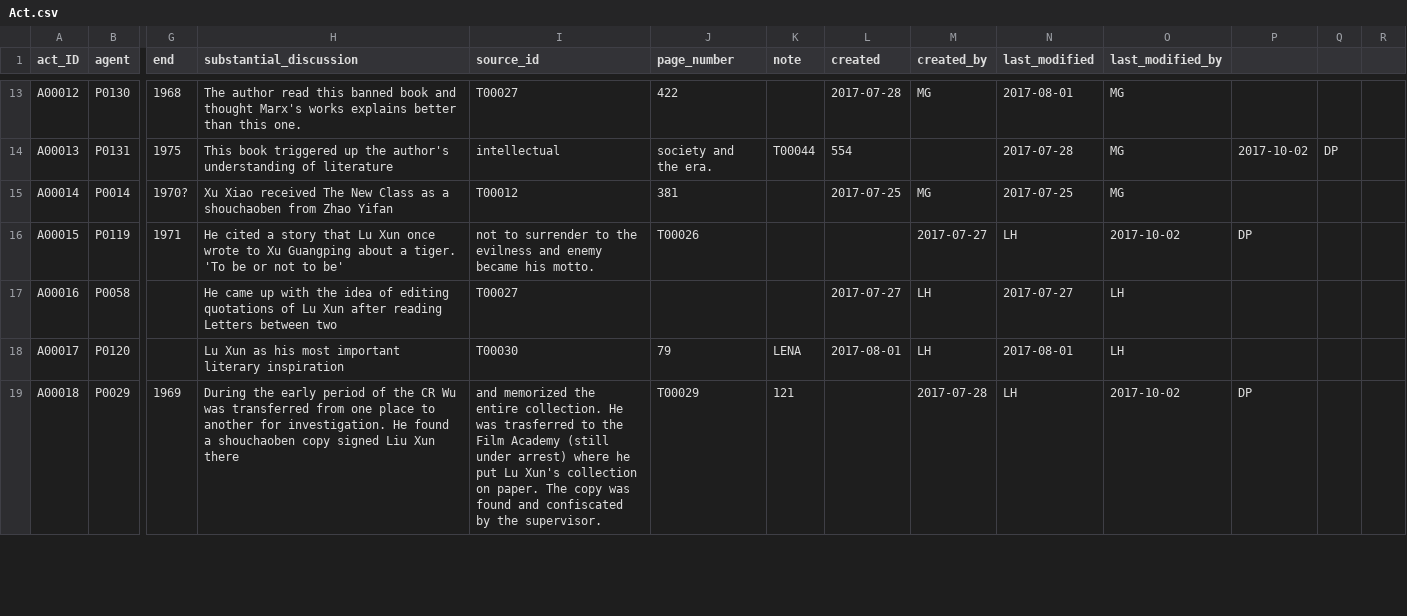
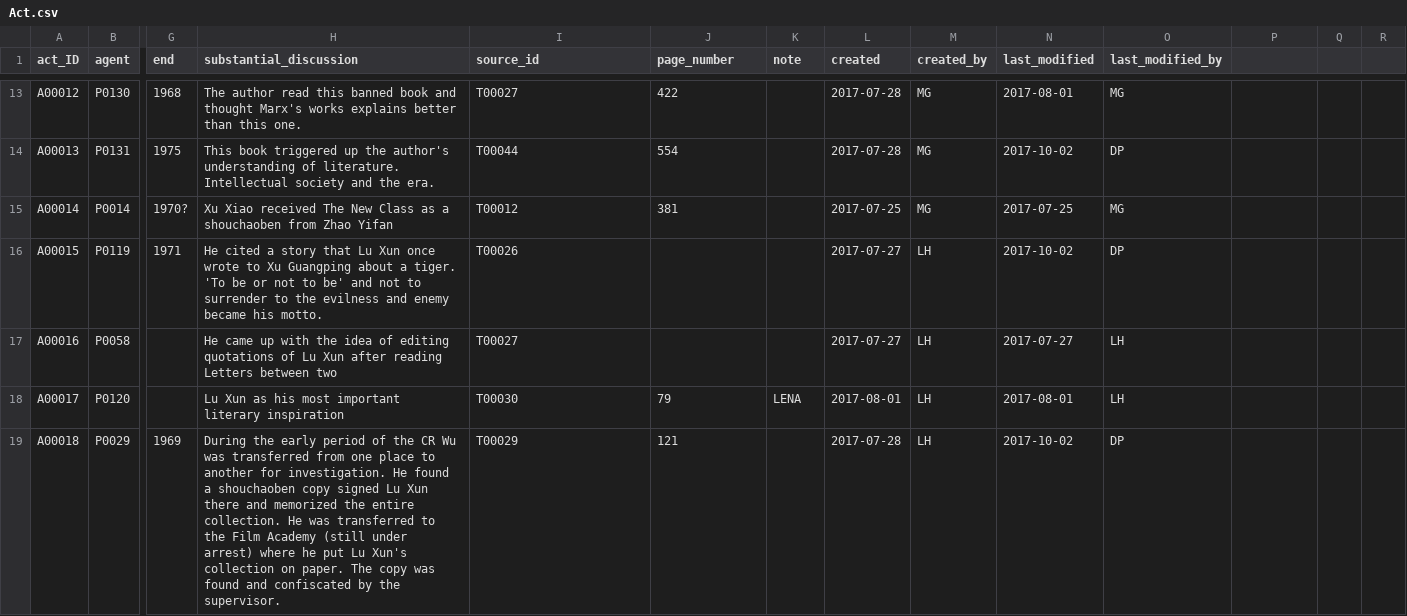
Before and after one commit to duncdrum/mini-reading, a CSV file: Act.csv, drawn as a sheet; only a part is shown, gaps mark what is left out; the diff covers the shown part only; the diff names each change by its address in the sheet, - before the commit and + after, or states it on an @@ line.

```diff
--- a/Act.csv
+++ b/Act.csv
-H14 (substantial_discussion): …understanding of literature
+H14 (substantial_discussion): …understanding of literature. Intellectual society and the era.
-I14 (source_id): intellectual
+I14 (source_id): T00044
-J14 (page_number): society and the era.
+J14 (page_number): 554
-K14 (note): T00044
+K14 (note): (empty)
-L14 (created): 554
+L14 (created): 2017-07-28
-M14 (created_by): (empty)
+M14 (created_by): MG
-N14 (last_modified): 2017-07-28
+N14 (last_modified): 2017-10-02
-O14 (last_modified_by): MG
+O14 (last_modified_by): DP
-P14: 2017-10-02
+P14: (empty)
-Q14: DP
+Q14: (empty)
-H16 (substantial_discussion): …to be'
+H16 (substantial_discussion): …to be' and not to surrender to the evilness and enemy became his motto.
-I16 (source_id): not to surrender to the evilness and enemy became his motto.
+I16 (source_id): T00026
-J16 (page_number): T00026
+J16 (page_number): (empty)
-L16 (created): (empty)
+L16 (created): 2017-07-27
-M16 (created_by): 2017-07-27
+M16 (created_by): LH
-N16 (last_modified): LH
+N16 (last_modified): 2017-10-02
-O16 (last_modified_by): 2017-10-02
+O16 (last_modified_by): DP
-P16: DP
+P16: (empty)
-H19 (substantial_discussion): …copy signed Liu Xun there
+H19 (substantial_discussion): …copy signed Lu Xun there and memorized the entire collection. He was transferred to the Film Academy (still under arrest) where he put Lu Xun's collection on paper. The copy was found and confiscated by the supervisor.
-I19 (source_id): and memorized the entire collection. He was trasferred to the Film Academy (still under arrest) where he put Lu Xun's collection on paper. The copy was found and confiscated by the supervisor.
+I19 (source_id): T00029
-J19 (page_number): T00029
+J19 (page_number): 121
-K19 (note): 121
+K19 (note): (empty)
-L19 (created): (empty)
+L19 (created): 2017-07-28
-M19 (created_by): 2017-07-28
+M19 (created_by): LH
-N19 (last_modified): LH
+N19 (last_modified): 2017-10-02
-O19 (last_modified_by): 2017-10-02
+O19 (last_modified_by): DP
-P19: DP
+P19: (empty)
```
Also changed, not shown: 145 edited cells elsewhere in this file.
